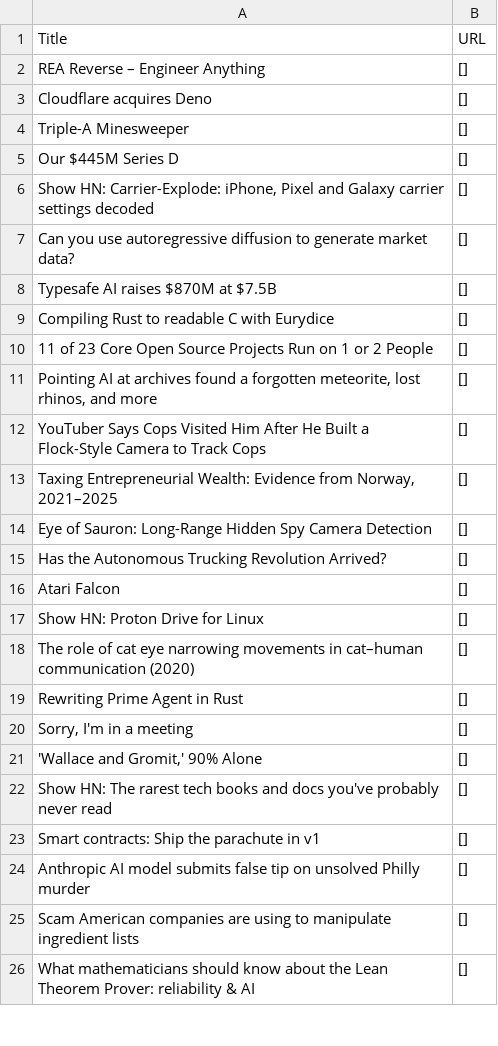
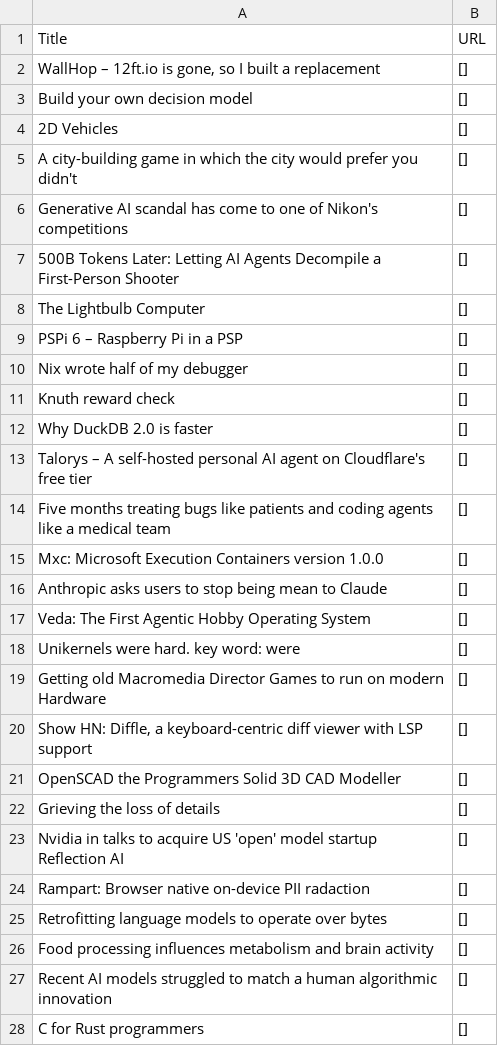
Before and after one commit to shawanhettiarachchi/hacker-news-scraper, a CSV file: news.csv, drawn as a sheet; only a part is shown; the diff covers the shown part only.

```diff
--- a/news.csv
+++ b/news.csv
@@ -1,26 +1,28 @@
 Title,URL
-REA Reverse – Engineer Anything,[]
-Cloudflare acquires Deno,[]
-Triple-A Minesweeper,[]
-Our $445M Series D,[]
-"Show HN: Carrier-Explode: iPhone, Pixel and Galaxy carrier settings decoded",[]
-Can you use autoregressive diffusion to generate market data?,[]
-Typesafe AI raises $870M at $7.5B,[]
-Compiling Rust to readable C with Eurydice,[]
-11 of 23 Core Open Source Projects Run on 1 or 2 People,[]
-"Pointing AI at archives found a forgotten meteorite, lost rhinos, and more",[]
-YouTuber Says Cops Visited Him After He Built a Flock-Style Camera to Track Cops,[]
-"Taxing Entrepreneurial Wealth: Evidence from Norway, 2021–2025",[]
-Eye of Sauron: Long-Range Hidden Spy Camera Detection,[]
-Has the Autonomous Trucking Revolution Arrived?,[]
-Atari Falcon,[]
-Show HN: Proton Drive for Linux,[]
-The role of cat eye narrowing movements in cat–human communication (2020),[]
-Rewriting Prime Agent in Rust,[]
-"Sorry, I'm in a meeting",[]
-"'Wallace and Gromit,' 90% Alone",[]
-Show HN: The rarest tech books and docs you've probably never read,[]
-Smart contracts: Ship the parachute in v1,[]
-Anthropic AI model submits false tip on unsolved Philly murder,[]
-Scam American companies are using to manipulate ingredient lists,[]
-What mathematicians should know about the Lean Theorem Prover: reliability & AI,[]
+"WallHop – 12ft.io is gone, so I built a replacement",[]
+Build your own decision model,[]
+2D Vehicles,[]
+A city-building game in which the city would prefer you didn't,[]
+Generative AI scandal has come to one of Nikon's competitions,[]
+500B Tokens Later: Letting AI Agents Decompile a First-Person Shooter,[]
+The Lightbulb Computer,[]
+PSPi 6 – Raspberry Pi in a PSP,[]
+Nix wrote half of my debugger,[]
+Knuth reward check,[]
+Why DuckDB 2.0 is faster,[]
+Talorys – A self-hosted personal AI agent on Cloudflare's free tier,[]
+Five months treating bugs like patients and coding agents like a medical team,[]
+Mxc: Microsoft Execution Containers version 1.0.0,[]
+Anthropic asks users to stop being mean to Claude,[]
+Veda: The First Agentic Hobby Operating System,[]
+Unikernels were hard. key word: were,[]
+Getting old Macromedia Director Games to run on modern Hardware,[]
+"Show HN: Diffle, a keyboard-centric diff viewer with LSP support",[]
+OpenSCAD the Programmers Solid 3D CAD Modeller,[]
+Grieving the loss of details,[]
+Nvidia in talks to acquire US 'open' model startup Reflection AI,[]
+Rampart: Browser native on-device PII radaction,[]
+Retrofitting language models to operate over bytes,[]
+Food processing influences metabolism and brain activity,[]
+Recent AI models struggled to match a human algorithmic innovation,[]
+C for Rust programmers,[]
```
Also changed, not shown: 2 removed rows and 3 edited cells elsewhere in this file.
